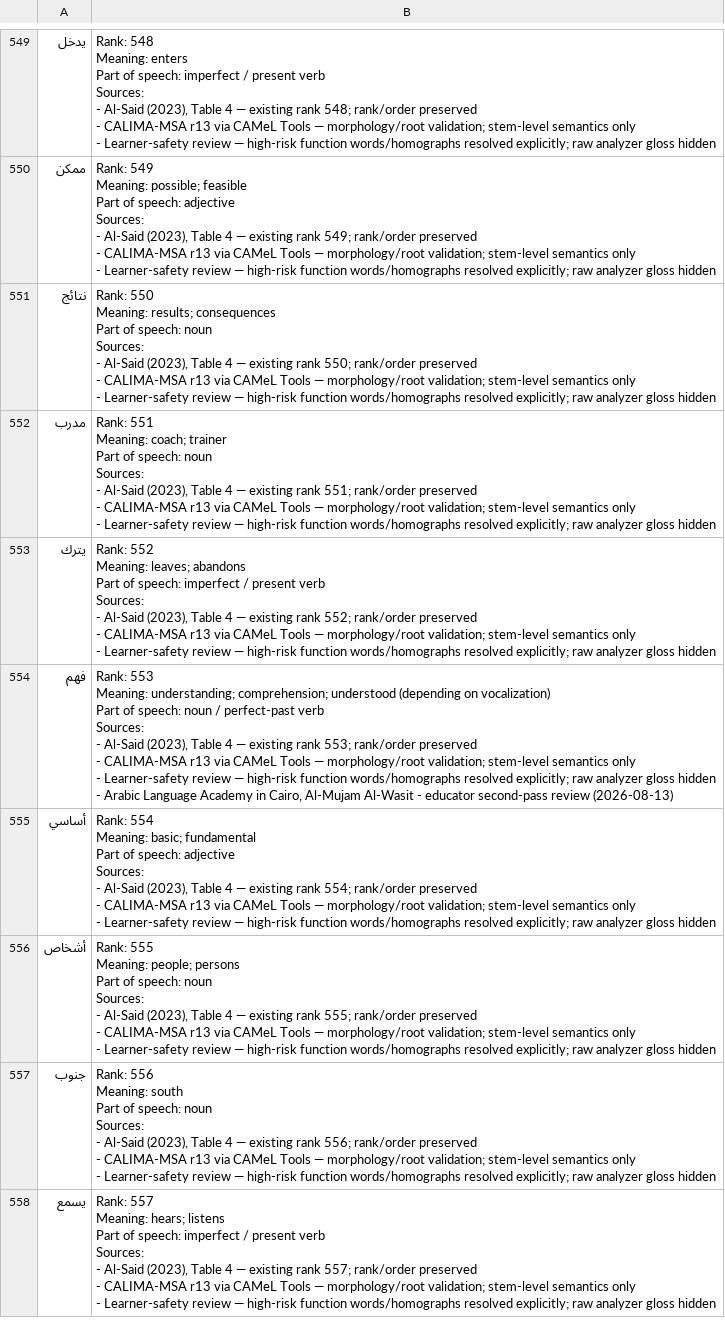
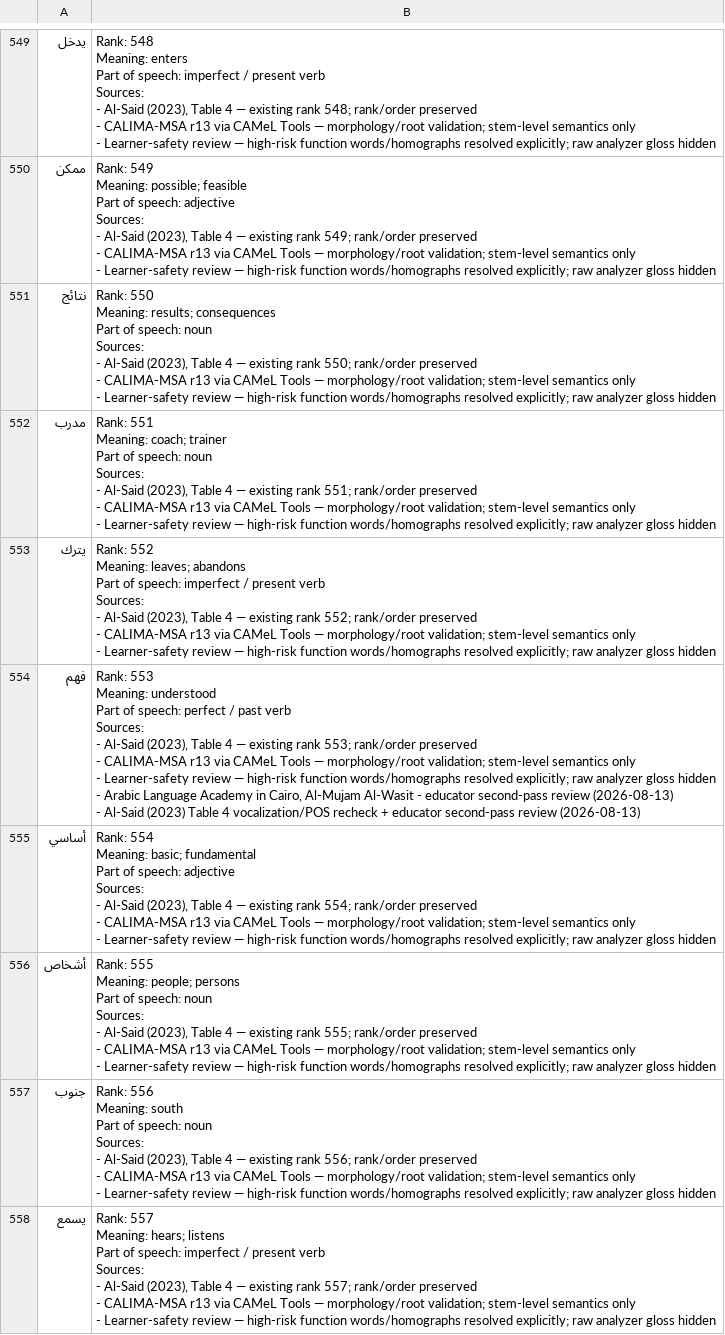
Before and after one commit to ualispublishing/learning, a CSV file: arabic_top1000.csv, drawn as a sheet; only a part is shown, gaps mark what is left out; the diff covers the shown part only.

```diff
--- a/arabic_top1000.csv
+++ b/arabic_top1000.csv
@@ -5602,13 +5604,14 @@ Sources:
 - Learner-safety review — high-risk function words/homographs resolved explicitly; raw analyzer gloss hidden"
-فهم,"Rank: 553
-
-Meaning: understanding; comprehension; understood (depending on vocalization)
-
-Part of speech: noun / perfect-past verb
-
-Sources:
-- Al-Said (2023), Table 4 — existing rank 553; rank/order preserved
-- CALIMA-MSA r13 via CAMeL Tools — morphology/root validation; stem-level semantics only
-- Learner-safety review — high-risk function words/homographs resolved explicitly; raw analyzer gloss hidden
-- Arabic Language Academy in Cairo, Al-Mujam Al-Wasit - educator second-pass review (2026-08-13)"
+فهم,"Rank: 553
+
+Meaning: understood
+
+Part of speech: perfect / past verb
+
+Sources:
+- Al-Said (2023), Table 4 — existing rank 553; rank/order preserved
+- CALIMA-MSA r13 via CAMeL Tools — morphology/root validation; stem-level semantics only
+- Learner-safety review — high-risk function words/homographs resolved explicitly; raw analyzer gloss hidden
+- Arabic Language Academy in Cairo, Al-Mujam Al-Wasit - educator second-pass review (2026-08-13)
+- Al-Said (2023) Table 4 vocalization/POS recheck + educator second-pass review (2026-08-13)"
 أساسي,"Rank: 554
```
Also changed, not shown: 25 edited cells elsewhere in this file.
